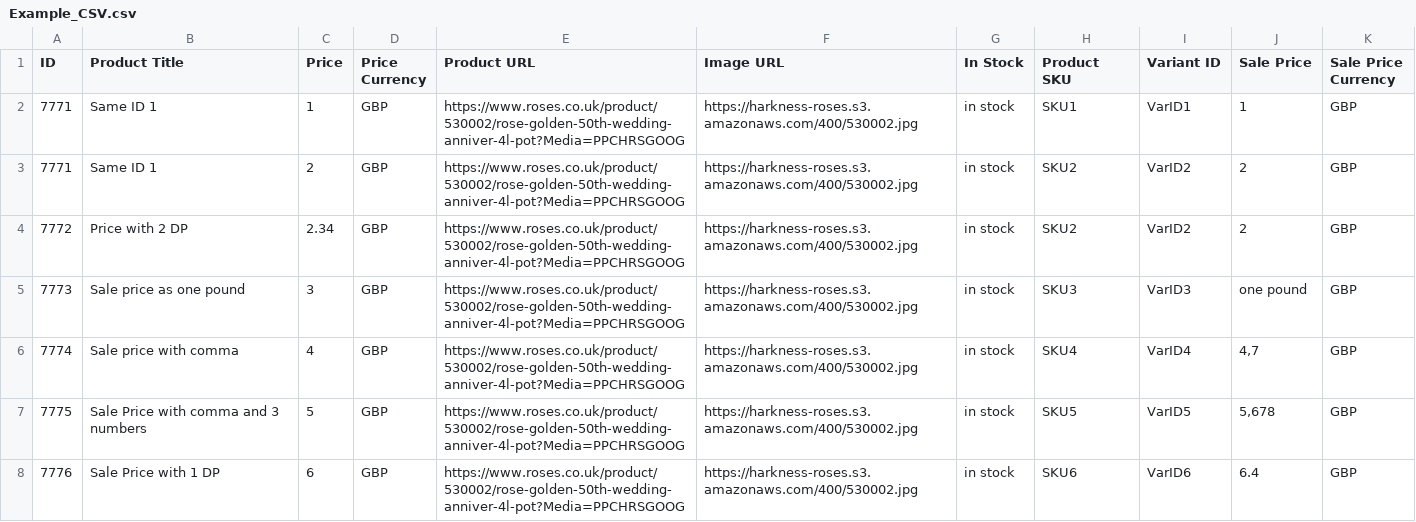
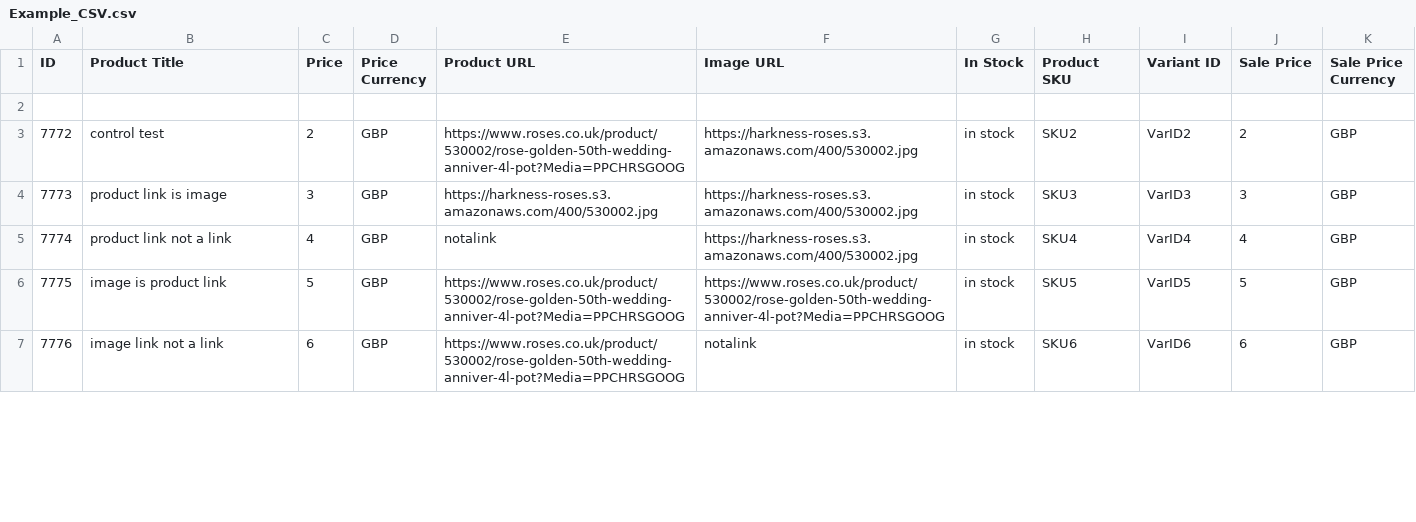
Before and after one commit to shaheem1414/ProdLoadTest, a CSV file: Example_CSV.csv, drawn as a sheet; only a part is shown; the diff covers the shown part only.

Commit message:
Edit the Test XML

```diff
--- a/Example_CSV.csv
+++ b/Example_CSV.csv
@@ -1,8 +1,7 @@
 ID,Product Title,Price,Price Currency,Product URL,Image URL,In Stock,Product SKU,Variant ID,Sale Price,Sale Price Currency
-7771,Same ID 1,1,GBP,https://www.roses.co.uk/product/530002/rose-golden-50th-wedding-anniver-4l-pot?Media=PPCHRSGOOG,https://harkness-roses.s3.amazonaws.com/400/530002.jpg,in stock,SKU1,VarID1,1,GBP
-7771,Same ID 1,2,GBP,https://www.roses.co.uk/product/530002/rose-golden-50th-wedding-anniver-4l-pot?Media=PPCHRSGOOG,https://harkness-roses.s3.amazonaws.com/400/530002.jpg,in stock,SKU2,VarID2,2,GBP
-7772,Price with 2 DP,2.34,GBP,https://www.roses.co.uk/product/530002/rose-golden-50th-wedding-anniver-4l-pot?Media=PPCHRSGOOG,https://harkness-roses.s3.amazonaws.com/400/530002.jpg,in stock,SKU2,VarID2,2,GBP
-7773,Sale price as one pound,3,GBP,https://www.roses.co.uk/product/530002/rose-golden-50th-wedding-anniver-4l-pot?Media=PPCHRSGOOG,https://harkness-roses.s3.amazonaws.com/400/530002.jpg,in stock,SKU3,VarID3,one pound,GBP
-7774,Sale price with comma ,4,GBP,https://www.roses.co.uk/product/530002/rose-golden-50th-wedding-anniver-4l-pot?Media=PPCHRSGOOG,https://harkness-roses.s3.amazonaws.com/400/530002.jpg,in stock,SKU4,VarID4,"4,7",GBP
-7775,Sale Price with comma and 3 numbers,5,GBP,https://www.roses.co.uk/product/530002/rose-golden-50th-wedding-anniver-4l-pot?Media=PPCHRSGOOG,https://harkness-roses.s3.amazonaws.com/400/530002.jpg,in stock,SKU5,VarID5,"5,678",GBP
-7776,Sale Price with 1 DP,6,GBP,https://www.roses.co.uk/product/530002/rose-golden-50th-wedding-anniver-4l-pot?Media=PPCHRSGOOG,https://harkness-roses.s3.amazonaws.com/400/530002.jpg,in stock,SKU6,VarID6,6.4,GBP
+,,,,,,,,,,
+7772,control test,2,GBP,https://www.roses.co.uk/product/530002/rose-golden-50th-wedding-anniver-4l-pot?Media=PPCHRSGOOG,https://harkness-roses.s3.amazonaws.com/400/530002.jpg,in stock,SKU2,VarID2,2,GBP
+7773,product link is image,3,GBP,https://harkness-roses.s3.amazonaws.com/400/530002.jpg,https://harkness-roses.s3.amazonaws.com/400/530002.jpg,in stock,SKU3,VarID3,3,GBP
+7774,product link not a link,4,GBP,notalink,https://harkness-roses.s3.amazonaws.com/400/530002.jpg,in stock,SKU4,VarID4,4,GBP
+7775,image is product link,5,GBP,https://www.roses.co.uk/product/530002/rose-golden-50th-wedding-anniver-4l-pot?Media=PPCHRSGOOG,https://www.roses.co.uk/product/530002/rose-golden-50th-wedding-anniver-4l-pot?Media=PPCHRSGOOG,in stock,SKU5,VarID5,5,GBP
+7776,image link not a link,6,GBP,https://www.roses.co.uk/product/530002/rose-golden-50th-wedding-anniver-4l-pot?Media=PPCHRSGOOG,notalink,in stock,SKU6,VarID6,6,GBP
```
Also changed, not shown: 5 removed rows and 6 edited cells elsewhere in this file.
